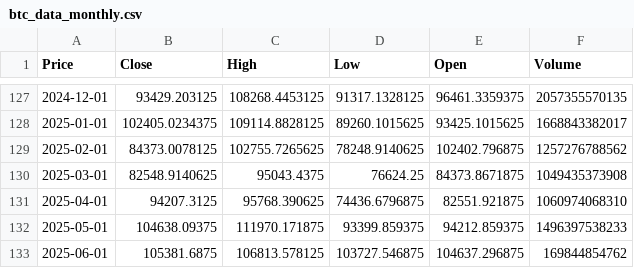
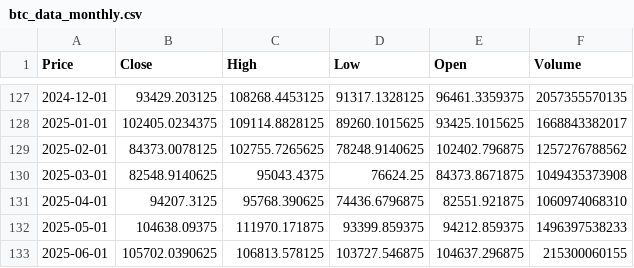
Before and after one commit to Carterasdebolsa/DescargaBTC, a CSV file: btc_data_monthly.csv, drawn as a sheet; only a part is shown, gaps mark what is left out; the diff names each change by its address in the sheet, - before the commit and + after, or states it on an @@ line.

Commit message:
Update BTC data monthly

```diff
--- a/btc_data_monthly.csv
+++ b/btc_data_monthly.csv
-B133 (Close): 105381.6875
+B133 (Close): 105702.0390625
-F133 (Volume): 169844854762
+F133 (Volume): 215300060155
```
